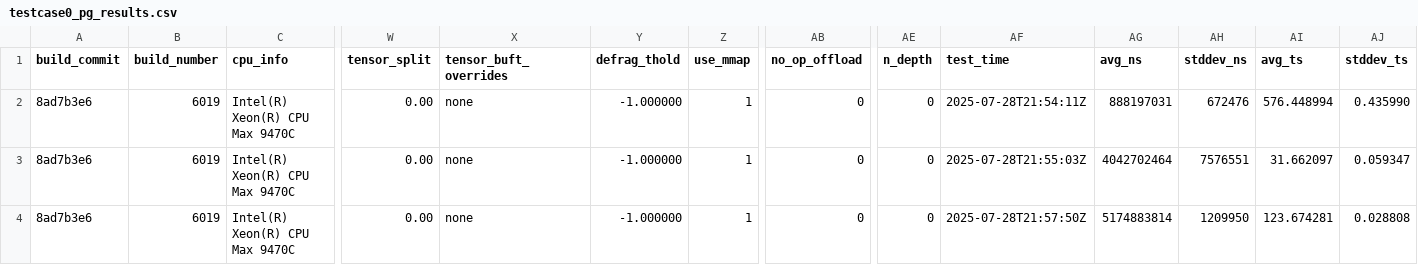
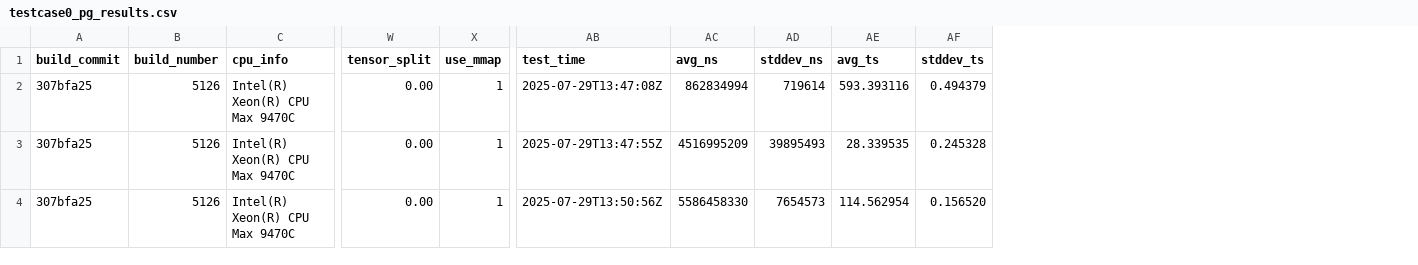
Before and after one commit to spcl/xaas-containers-artifact, a CSV file: benchmarks-source/llama.cpp/aurora/llama-benchmarks/Q4_K_M/testcase0_pg_results.csv, drawn as a sheet; only a part is shown, gaps mark what is left out; removed rows and columns are numbered as before the commit, all else as after; the diff names each change by its address in the sheet, - before the commit and + after, or states it on an @@ line.

```diff
--- a/benchmarks-source/llama.cpp/aurora/llama-benchmarks/Q4_K_M/testcase0_pg_results.csv
+++ b/benchmarks-source/llama.cpp/aurora/llama-benchmarks/Q4_K_M/testcase0_pg_results.csv
-column X (tensor_buft_overrides), rows 2-4: all none
-column Y (defrag_thold), rows 2-4: all -1.000000
-column AB (no_op_offload), rows 2-4: all 0
-column AE (n_depth), rows 2-4: all 0
-A2:A4 (build_commit): 8ad7b3e6
+A2:A4 (build_commit): 307bfa25
-B2:B4 (build_number): 6019
+B2:B4 (build_number): 5126
-AB2 (test_time): 2025-07-28T21:54:11Z
+AB2 (test_time): 2025-07-29T13:47:08Z
-AC2 (avg_ns): 888197031
+AC2 (avg_ns): 862834994
-AD2 (stddev_ns): 672476
+AD2 (stddev_ns): 719614
-AE2 (avg_ts): 576.448994
+AE2 (avg_ts): 593.393116
-AF2 (stddev_ts): 0.435990
+AF2 (stddev_ts): 0.494379
-AB3 (test_time): 2025-07-28T21:55:03Z
+AB3 (test_time): 2025-07-29T13:47:55Z
-AC3 (avg_ns): 4042702464
+AC3 (avg_ns): 4516995209
-AD3 (stddev_ns): 7576551
+AD3 (stddev_ns): 39895493
-AE3 (avg_ts): 31.662097
+AE3 (avg_ts): 28.339535
-AF3 (stddev_ts): 0.059347
+AF3 (stddev_ts): 0.245328
-AB4 (test_time): 2025-07-28T21:57:50Z
+AB4 (test_time): 2025-07-29T13:50:56Z
-AC4 (avg_ns): 5174883814
+AC4 (avg_ns): 5586458330
-AD4 (stddev_ns): 1209950
+AD4 (stddev_ns): 7654573
-AE4 (avg_ts): 123.674281
+AE4 (avg_ts): 114.562954
-AF4 (stddev_ts): 0.028808
+AF4 (stddev_ts): 0.156520
```
Also changed, not shown: benchmarks-source/llama.cpp/aurora/llama-benchmarks/Q4_K_M/testcase2_pg_results.csv, 2 other files.
